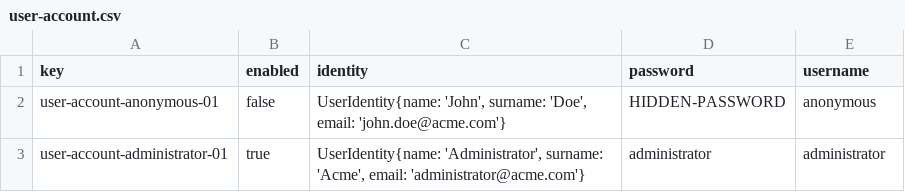
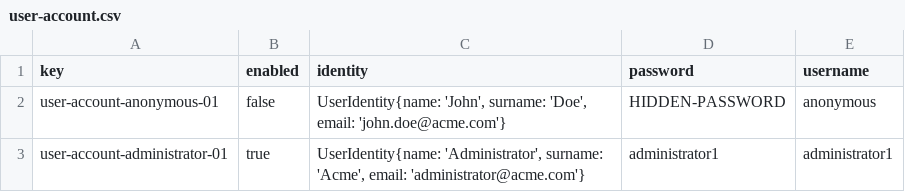
Before and after one commit to DP2-C1-020/Acme-SF-D01, a CSV file: src/main/webapp/WEB-INF/resources/initial-data/user-account.csv, drawn as a sheet.

```diff
--- a/src/main/webapp/WEB-INF/resources/initial-data/user-account.csv
+++ b/src/main/webapp/WEB-INF/resources/initial-data/user-account.csv
@@ -2,2 +2,2 @@ key,enabled,identity,password,username
 user-account-anonymous-01,false,"UserIdentity{name: 'John', surname: 'Doe', email: 'john.doe@acme.com'}",HIDDEN-PASSWORD,anonymous
-user-account-administrator-01,true,"UserIdentity{name: 'Administrator', surname: 'Acme', email: 'administrator@acme.com'}",administrator,administrator
+user-account-administrator-01,true,"UserIdentity{name: 'Administrator', surname: 'Acme', email: 'administrator@acme.com'}",administrator1,administrator1
```
Also changed, not shown: src/main/webapp/WEB-INF/resources/sample-data/user-account.csv, 7 other files.
